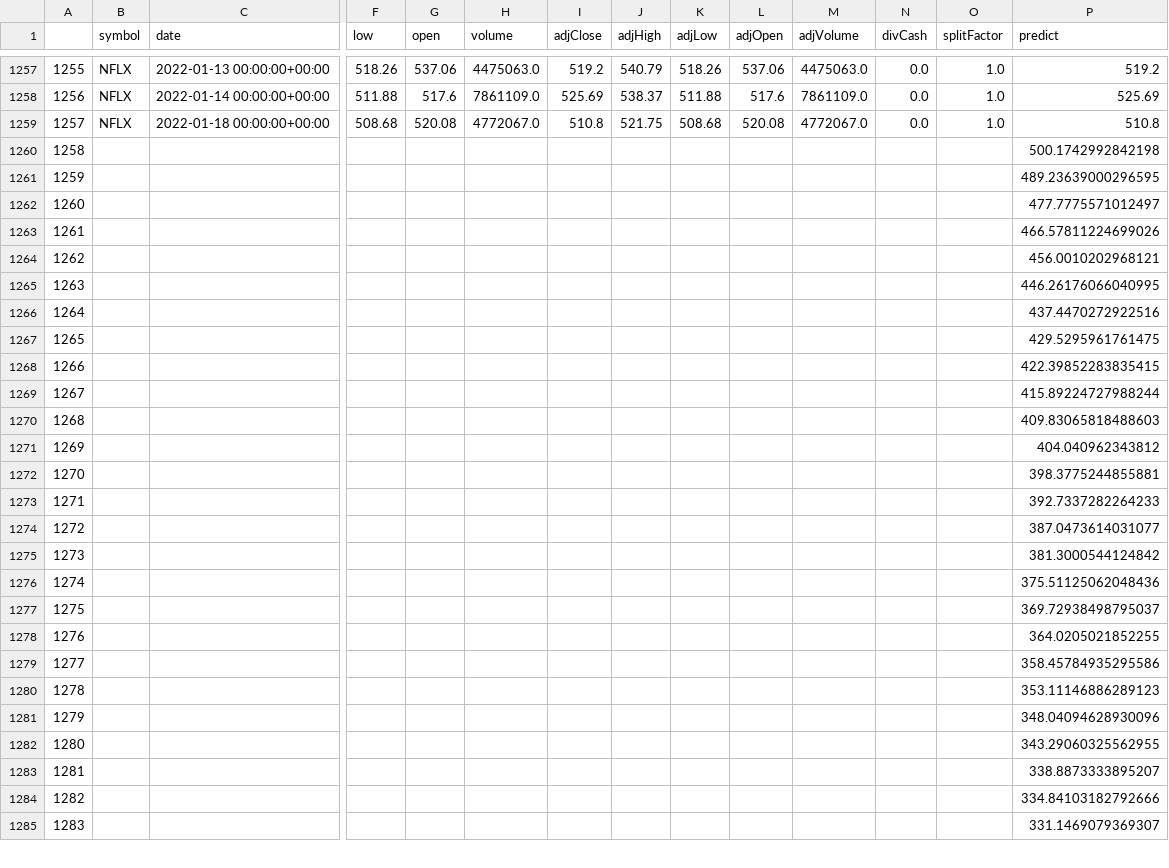
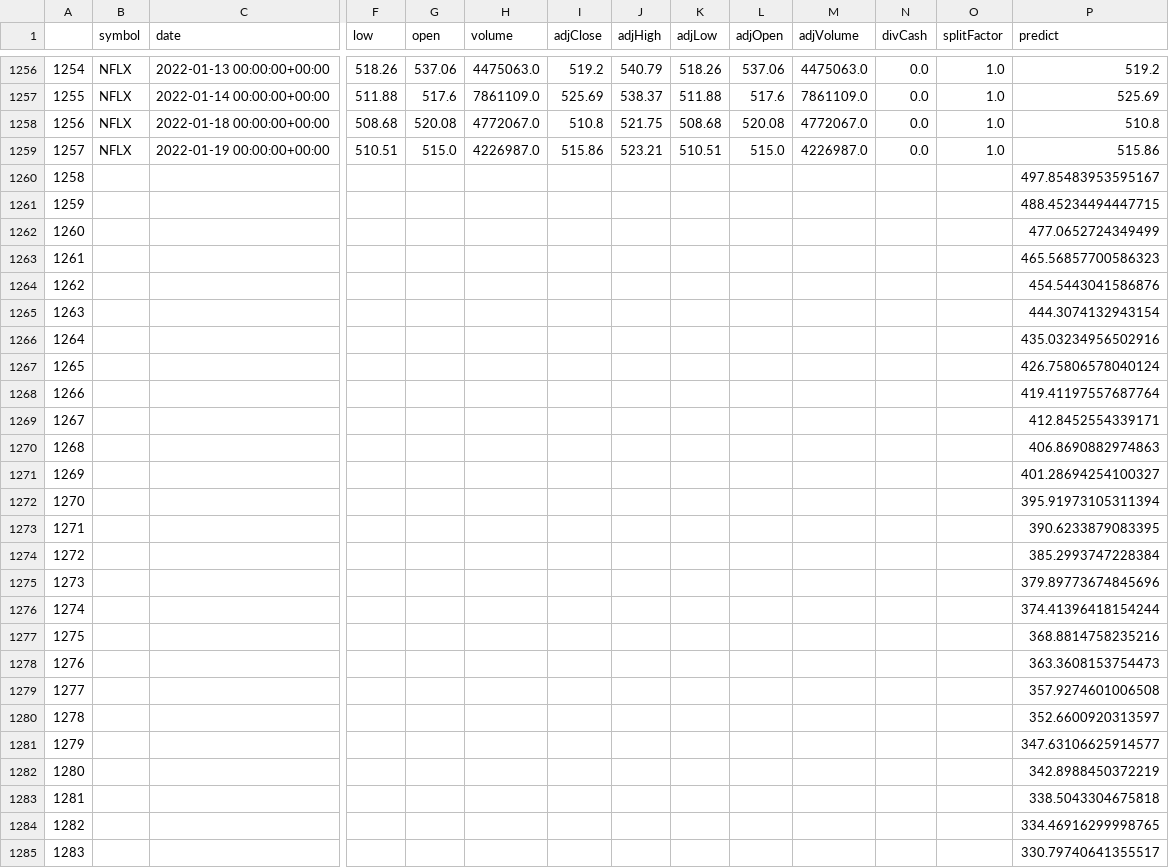
Before and after one commit to NipunSharma2902/MinorProject, a CSV file: Model Data/predict.csv, drawn as a sheet; only a part is shown, gaps mark what is left out; rows hold the shown columns only; the diff covers the shown part only; the diff names each change by its address in the sheet, - before the commit and + after, or states it on an @@ line.

```diff
--- a/Model Data/predict.csv
+++ b/Model Data/predict.csv
@@ column A renumbered between rows 2 and 1258 @@
+row 1259: 1257 | NFLX | 2022-01-19 00:00:00+00:00 | 510.51 | 515.0 | 4226987.0 | 515.86 | 523.21 | 510.51 | 515.0 | 4226987.0 | 0.0 | 1.0 | 515.86
-P1260 (predict): 500.1742992842198
+P1260 (predict): 497.85483953595167
-P1261 (predict): 489.23639000296595
+P1261 (predict): 488.45234494447715
-P1262 (predict): 477.7775571012497
+P1262 (predict): 477.0652724349499
-P1263 (predict): 466.57811224699026
+P1263 (predict): 465.56857700586323
-P1264 (predict): 456.0010202968121
+P1264 (predict): 454.5443041586876
-P1265 (predict): 446.26176066040995
+P1265 (predict): 444.3074132943154
-P1266 (predict): 437.4470272922516
+P1266 (predict): 435.03234956502916
-P1267 (predict): 429.5295961761475
+P1267 (predict): 426.75806578040124
-P1268 (predict): 422.39852283835415
+P1268 (predict): 419.41197557687764
-P1269 (predict): 415.89224727988244
+P1269 (predict): 412.8452554339171
-P1270 (predict): 409.83065818488603
+P1270 (predict): 406.8690882974863
-P1271 (predict): 404.040962343812
+P1271 (predict): 401.28694254100327
-P1272 (predict): 398.3775244855881
+P1272 (predict): 395.91973105311394
-P1273 (predict): 392.7337282264233
+P1273 (predict): 390.6233879083395
-P1274 (predict): 387.0473614031077
+P1274 (predict): 385.2993747228384
-P1275 (predict): 381.3000544124842
+P1275 (predict): 379.89773674845696
-P1276 (predict): 375.51125062048436
+P1276 (predict): 374.41396418154244
-P1277 (predict): 369.72938498795037
+P1277 (predict): 368.8814758235216
-P1278 (predict): 364.0205021852255
+P1278 (predict): 363.3608153754473
-P1279 (predict): 358.45784935295586
+P1279 (predict): 357.9274601006508
-P1280 (predict): 353.11146886289123
+P1280 (predict): 352.6600920313597
-P1281 (predict): 348.04094628930096
+P1281 (predict): 347.63106625914577
-P1282 (predict): 343.29060325562955
+P1282 (predict): 342.8988450372219
-P1283 (predict): 338.8873333895207
+P1283 (predict): 338.5043304675818
-P1284 (predict): 334.84103182792666
+P1284 (predict): 334.46916299998765
-P1285 (predict): 331.1469079369307
+P1285 (predict): 330.79740641355517
```
Also changed, not shown: 1 removed row and 4 edited cells elsewhere in this file, Model Data/STOCK.csv, 4 other files.
